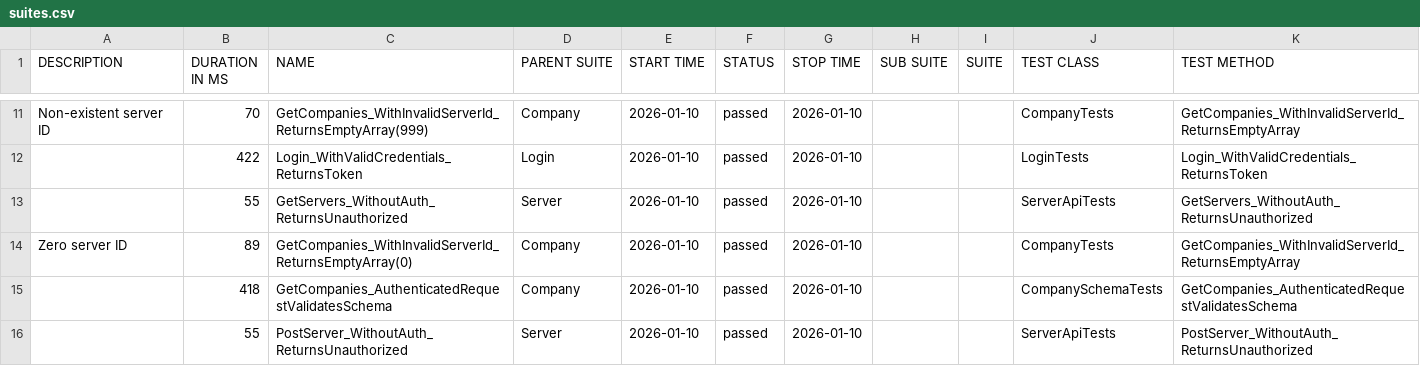
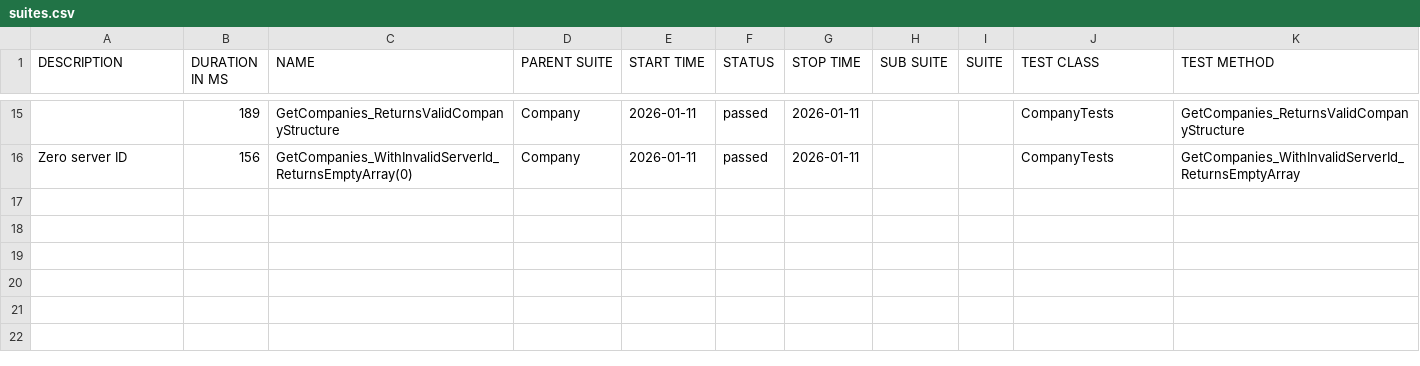
Before and after one commit to effiziente1/API_Testing, a CSV file: data/suites.csv, drawn as a sheet; only a part is shown, gaps mark what is left out; the diff covers the shown part only.

```diff
--- a/data/suites.csv
+++ b/data/suites.csv
@@ -11,8 +16,3 @@
-"Non-existent server ID
-","70","GetCompanies_WithInvalidServerId_ReturnsEmptyArray(999)","Company","2026-01-10","passed","2026-01-10","","","CompanyTests","GetCompanies_WithInvalidServerId_ReturnsEmptyArray"
-"","422","Login_WithValidCredentials_ReturnsToken","Login","2026-01-10","passed","2026-01-10","","","LoginTests","Login_WithValidCredentials_ReturnsToken"
-"","55","GetServers_WithoutAuth_ReturnsUnauthorized","Server","2026-01-10","passed","2026-01-10","","","ServerApiTests","GetServers_WithoutAuth_ReturnsUnauthorized"
-"Zero server ID
-","89","GetCompanies_WithInvalidServerId_ReturnsEmptyArray(0)","Company","2026-01-10","passed","2026-01-10","","","CompanyTests","GetCompanies_WithInvalidServerId_ReturnsEmptyArray"
-"","418","GetCompanies_AuthenticatedRequestValidatesSchema","Company","2026-01-10","passed","2026-01-10","","","CompanySchemaTests","GetCompanies_AuthenticatedRequestValidatesSchema"
-"","55","PostServer_WithoutAuth_ReturnsUnauthorized","Server","2026-01-10","passed","2026-01-10","","","ServerApiTests","PostServer_WithoutAuth_ReturnsUnauthorized"
+"","189","GetCompanies_ReturnsValidCompanyStructure","Company","2026-01-11","passed","2026-01-11","","","CompanyTests","GetCompanies_ReturnsValidCompanyStructure"
+"Zero server ID
+","156","GetCompanies_WithInvalidServerId_ReturnsEmptyArray(0)","Company","2026-01-11","passed","2026-01-11","","","CompanyTests","GetCompanies_WithInvalidServerId_ReturnsEmptyArray"
```
Also changed, not shown: 6 added rows, 2 removed rows and 28 edited cells elsewhere in this file, 31 other files.
